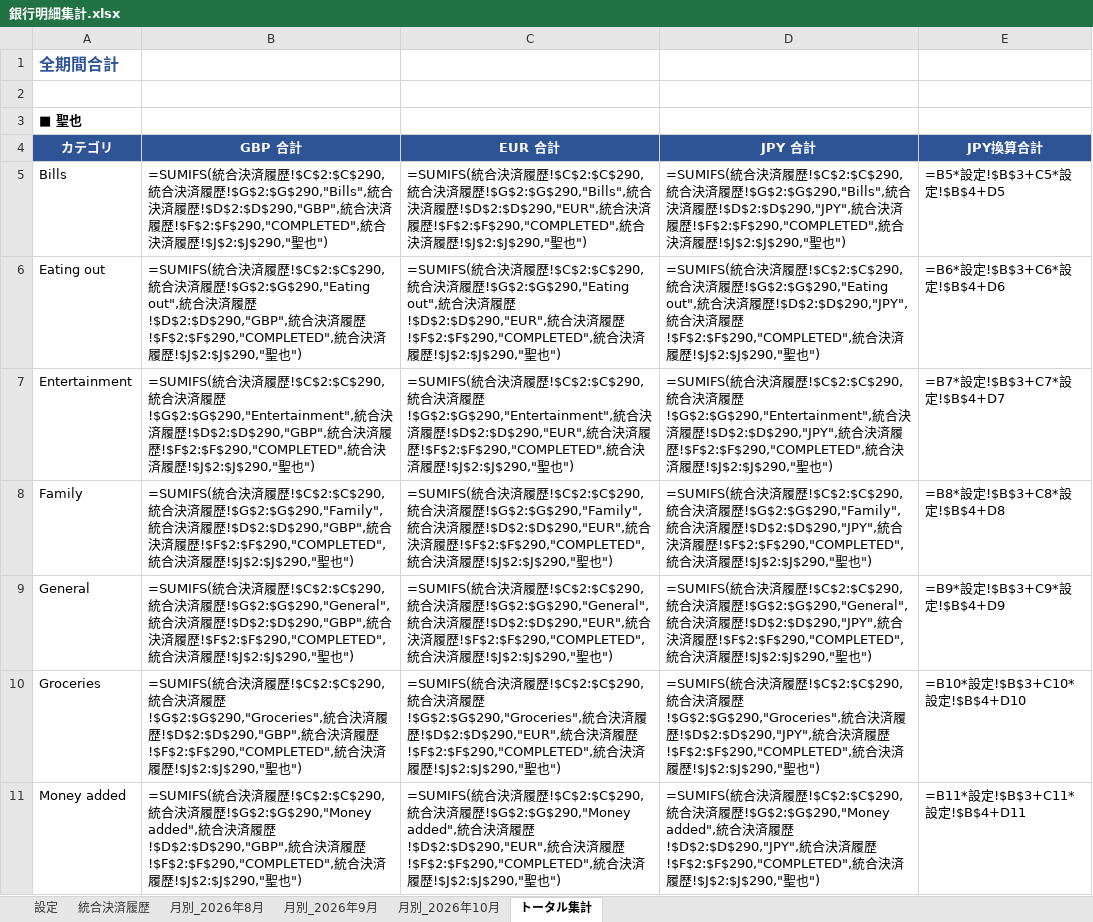
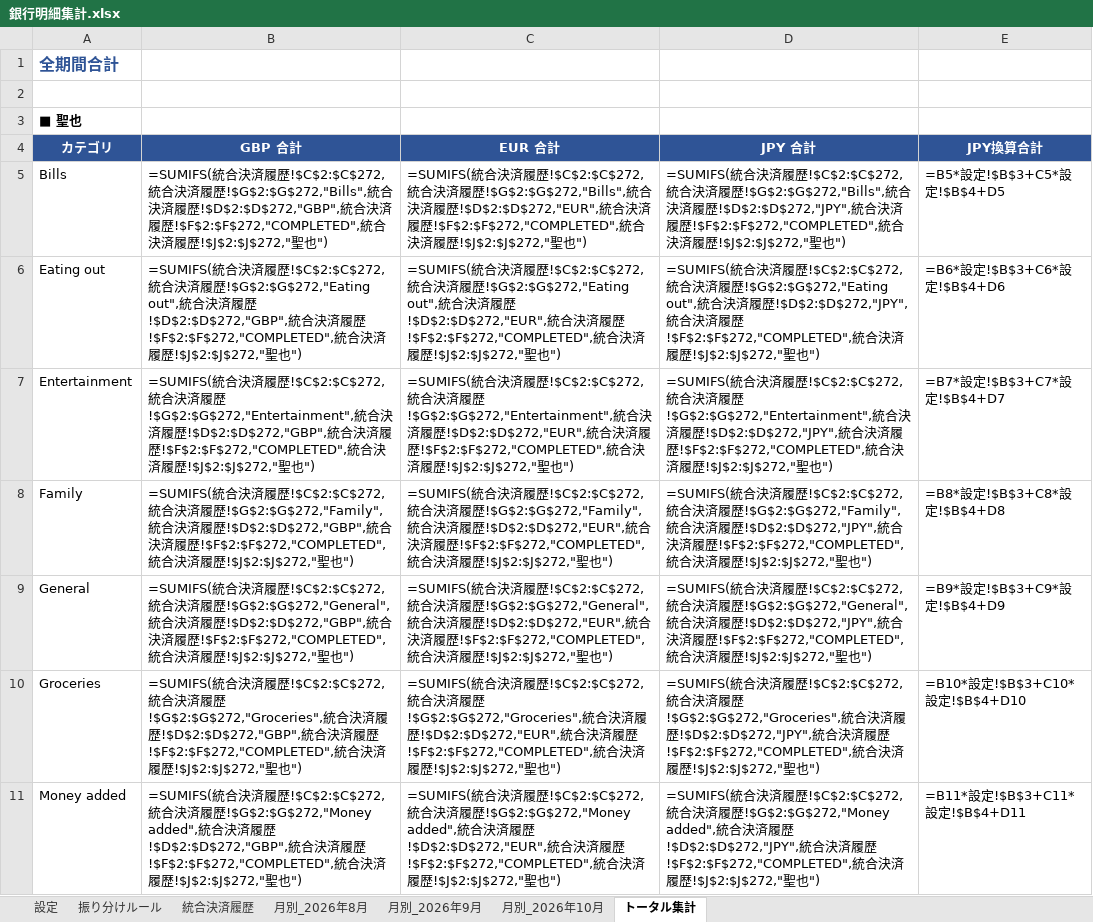
Before and after one commit to mhp2gyoungman-ops/test-project, an Excel workbook: 銀行明細集計.xlsx, sheet トータル集計, drawn as a sheet; only a part is shown; values as stored, in another font and other column widths than the file's, no borders; formulas without a stored value are shown as written; the diff covers the shown part only; the diff names each change by its address in the sheet, - before the commit and + after, or states it on an @@ line.

```diff
--- a/銀行明細集計.xlsx (sheet トータル集計)
+++ b/銀行明細集計.xlsx (sheet トータル集計)
+sheet tab: 振り分けルール
-B5: …履歴!$C$2:$C$290,統合決済履歴!$G$2:$G$290,"Bills",統合決済履歴!$D$2:$D$290,"GBP",統合決済履歴!$F$2:$F$290,"COMPLETED",統合決済履歴!$J$2:$J$290,"聖也…
+B5: …履歴!$C$2:$C$272,統合決済履歴!$G$2:$G$272,"Bills",統合決済履歴!$D$2:$D$272,"GBP",統合決済履歴!$F$2:$F$272,"COMPLETED",統合決済履歴!$J$2:$J$272,"聖也…
-C5: …履歴!$C$2:$C$290,統合決済履歴!$G$2:$G$290,"Bills",統合決済履歴!$D$2:$D$290,"EUR",統合決済履歴!$F$2:$F$290,"COMPLETED",統合決済履歴!$J$2:$J$290,"聖也…
+C5: …履歴!$C$2:$C$272,統合決済履歴!$G$2:$G$272,"Bills",統合決済履歴!$D$2:$D$272,"EUR",統合決済履歴!$F$2:$F$272,"COMPLETED",統合決済履歴!$J$2:$J$272,"聖也…
-D5: …履歴!$C$2:$C$290,統合決済履歴!$G$2:$G$290,"Bills",統合決済履歴!$D$2:$D$290,"JPY",統合決済履歴!$F$2:$F$290,"COMPLETED",統合決済履歴!$J$2:$J$290,"聖也…
+D5: …履歴!$C$2:$C$272,統合決済履歴!$G$2:$G$272,"Bills",統合決済履歴!$D$2:$D$272,"JPY",統合決済履歴!$F$2:$F$272,"COMPLETED",統合決済履歴!$J$2:$J$272,"聖也…
-B6: …履歴!$C$2:$C$290,統合決済履歴!$G$2:$G$290,"Eating out",統合決済履歴!$D$2:$D$290,"GBP",統合決済履歴!$F$2:$F$290,"COMPLETED",統合決済履歴!$J$2:$J$290,"聖也…
+B6: …履歴!$C$2:$C$272,統合決済履歴!$G$2:$G$272,"Eating out",統合決済履歴!$D$2:$D$272,"GBP",統合決済履歴!$F$2:$F$272,"COMPLETED",統合決済履歴!$J$2:$J$272,"聖也…
-C6: …履歴!$C$2:$C$290,統合決済履歴!$G$2:$G$290,"Eating out",統合決済履歴!$D$2:$D$290,"EUR",統合決済履歴!$F$2:$F$290,"COMPLETED",統合決済履歴!$J$2:$J$290,"聖也…
+C6: …履歴!$C$2:$C$272,統合決済履歴!$G$2:$G$272,"Eating out",統合決済履歴!$D$2:$D$272,"EUR",統合決済履歴!$F$2:$F$272,"COMPLETED",統合決済履歴!$J$2:$J$272,"聖也…
-D6: …履歴!$C$2:$C$290,統合決済履歴!$G$2:$G$290,"Eating out",統合決済履歴!$D$2:$D$290,"JPY",統合決済履歴!$F$2:$F$290,"COMPLETED",統合決済履歴!$J$2:$J$290,"聖也…
+D6: …履歴!$C$2:$C$272,統合決済履歴!$G$2:$G$272,"Eating out",統合決済履歴!$D$2:$D$272,"JPY",統合決済履歴!$F$2:$F$272,"COMPLETED",統合決済履歴!$J$2:$J$272,"聖也…
-B7: …履歴!$C$2:$C$290,統合決済履歴!$G$2:$G$290,"Entertainment",統合決済履歴!$D$2:$D$290,"GBP",統合決済履歴!$F$2:$F$290,"COMPLETED",統合決済履歴!$J$2:$J$290,"聖也…
+B7: …履歴!$C$2:$C$272,統合決済履歴!$G$2:$G$272,"Entertainment",統合決済履歴!$D$2:$D$272,"GBP",統合決済履歴!$F$2:$F$272,"COMPLETED",統合決済履歴!$J$2:$J$272,"聖也…
-C7: …履歴!$C$2:$C$290,統合決済履歴!$G$2:$G$290,"Entertainment",統合決済履歴!$D$2:$D$290,"EUR",統合決済履歴!$F$2:$F$290,"COMPLETED",統合決済履歴!$J$2:$J$290,"聖也…
+C7: …履歴!$C$2:$C$272,統合決済履歴!$G$2:$G$272,"Entertainment",統合決済履歴!$D$2:$D$272,"EUR",統合決済履歴!$F$2:$F$272,"COMPLETED",統合決済履歴!$J$2:$J$272,"聖也…
-D7: …履歴!$C$2:$C$290,統合決済履歴!$G$2:$G$290,"Entertainment",統合決済履歴!$D$2:$D$290,"JPY",統合決済履歴!$F$2:$F$290,"COMPLETED",統合決済履歴!$J$2:$J$290,"聖也…
+D7: …履歴!$C$2:$C$272,統合決済履歴!$G$2:$G$272,"Entertainment",統合決済履歴!$D$2:$D$272,"JPY",統合決済履歴!$F$2:$F$272,"COMPLETED",統合決済履歴!$J$2:$J$272,"聖也…
-B8: …履歴!$C$2:$C$290,統合決済履歴!$G$2:$G$290,"Family",統合決済履歴!$D$2:$D$290,"GBP",統合決済履歴!$F$2:$F$290,"COMPLETED",統合決済履歴!$J$2:$J$290,"聖也…
+B8: …履歴!$C$2:$C$272,統合決済履歴!$G$2:$G$272,"Family",統合決済履歴!$D$2:$D$272,"GBP",統合決済履歴!$F$2:$F$272,"COMPLETED",統合決済履歴!$J$2:$J$272,"聖也…
-C8: …履歴!$C$2:$C$290,統合決済履歴!$G$2:$G$290,"Family",統合決済履歴!$D$2:$D$290,"EUR",統合決済履歴!$F$2:$F$290,"COMPLETED",統合決済履歴!$J$2:$J$290,"聖也…
+C8: …履歴!$C$2:$C$272,統合決済履歴!$G$2:$G$272,"Family",統合決済履歴!$D$2:$D$272,"EUR",統合決済履歴!$F$2:$F$272,"COMPLETED",統合決済履歴!$J$2:$J$272,"聖也…
-D8: …履歴!$C$2:$C$290,統合決済履歴!$G$2:$G$290,"Family",統合決済履歴!$D$2:$D$290,"JPY",統合決済履歴!$F$2:$F$290,"COMPLETED",統合決済履歴!$J$2:$J$290,"聖也…
+D8: …履歴!$C$2:$C$272,統合決済履歴!$G$2:$G$272,"Family",統合決済履歴!$D$2:$D$272,"JPY",統合決済履歴!$F$2:$F$272,"COMPLETED",統合決済履歴!$J$2:$J$272,"聖也…
-B9: …履歴!$C$2:$C$290,統合決済履歴!$G$2:$G$290,"General",統合決済履歴!$D$2:$D$290,"GBP",統合決済履歴!$F$2:$F$290,"COMPLETED",統合決済履歴!$J$2:$J$290,"聖也…
+B9: …履歴!$C$2:$C$272,統合決済履歴!$G$2:$G$272,"General",統合決済履歴!$D$2:$D$272,"GBP",統合決済履歴!$F$2:$F$272,"COMPLETED",統合決済履歴!$J$2:$J$272,"聖也…
-C9: …履歴!$C$2:$C$290,統合決済履歴!$G$2:$G$290,"General",統合決済履歴!$D$2:$D$290,"EUR",統合決済履歴!$F$2:$F$290,"COMPLETED",統合決済履歴!$J$2:$J$290,"聖也…
+C9: …履歴!$C$2:$C$272,統合決済履歴!$G$2:$G$272,"General",統合決済履歴!$D$2:$D$272,"EUR",統合決済履歴!$F$2:$F$272,"COMPLETED",統合決済履歴!$J$2:$J$272,"聖也…
-D9: …履歴!$C$2:$C$290,統合決済履歴!$G$2:$G$290,"General",統合決済履歴!$D$2:$D$290,"JPY",統合決済履歴!$F$2:$F$290,"COMPLETED",統合決済履歴!$J$2:$J$290,"聖也…
+D9: …履歴!$C$2:$C$272,統合決済履歴!$G$2:$G$272,"General",統合決済履歴!$D$2:$D$272,"JPY",統合決済履歴!$F$2:$F$272,"COMPLETED",統合決済履歴!$J$2:$J$272,"聖也…
-B10: …履歴!$C$2:$C$290,統合決済履歴!$G$2:$G$290,"Groceries",統合決済履歴!$D$2:$D$290,"GBP",統合決済履歴!$F$2:$F$290,"COMPLETED",統合決済履歴!$J$2:$J$290,"聖也…
+B10: …履歴!$C$2:$C$272,統合決済履歴!$G$2:$G$272,"Groceries",統合決済履歴!$D$2:$D$272,"GBP",統合決済履歴!$F$2:$F$272,"COMPLETED",統合決済履歴!$J$2:$J$272,"聖也…
-C10: …履歴!$C$2:$C$290,統合決済履歴!$G$2:$G$290,"Groceries",統合決済履歴!$D$2:$D$290,"EUR",統合決済履歴!$F$2:$F$290,"COMPLETED",統合決済履歴!$J$2:$J$290,"聖也…
+C10: …履歴!$C$2:$C$272,統合決済履歴!$G$2:$G$272,"Groceries",統合決済履歴!$D$2:$D$272,"EUR",統合決済履歴!$F$2:$F$272,"COMPLETED",統合決済履歴!$J$2:$J$272,"聖也…
-D10: …履歴!$C$2:$C$290,統合決済履歴!$G$2:$G$290,"Groceries",統合決済履歴!$D$2:$D$290,"JPY",統合決済履歴!$F$2:$F$290,"COMPLETED",統合決済履歴!$J$2:$J$290,"聖也…
+D10: …履歴!$C$2:$C$272,統合決済履歴!$G$2:$G$272,"Groceries",統合決済履歴!$D$2:$D$272,"JPY",統合決済履歴!$F$2:$F$272,"COMPLETED",統合決済履歴!$J$2:$J$272,"聖也…
-B11: …履歴!$C$2:$C$290,統合決済履歴!$G$2:$G$290,"Money added",統合決済履歴!$D$2:$D$290,"GBP",統合決済履歴!$F$2:$F$290,"COMPLETED",統合決済履歴!$J$2:$J$290,"聖也…
+B11: …履歴!$C$2:$C$272,統合決済履歴!$G$2:$G$272,"Money added",統合決済履歴!$D$2:$D$272,"GBP",統合決済履歴!$F$2:$F$272,"COMPLETED",統合決済履歴!$J$2:$J$272,"聖也…
-C11: …履歴!$C$2:$C$290,統合決済履歴!$G$2:$G$290,"Money added",統合決済履歴!$D$2:$D$290,"EUR",統合決済履歴!$F$2:$F$290,"COMPLETED",統合決済履歴!$J$2:$J$290,"聖也…
+C11: …履歴!$C$2:$C$272,統合決済履歴!$G$2:$G$272,"Money added",統合決済履歴!$D$2:$D$272,"EUR",統合決済履歴!$F$2:$F$272,"COMPLETED",統合決済履歴!$J$2:$J$272,"聖也…
-D11: …履歴!$C$2:$C$290,統合決済履歴!$G$2:$G$290,"Money added",統合決済履歴!$D$2:$D$290,"JPY",統合決済履歴!$F$2:$F$290,"COMPLETED",統合決済履歴!$J$2:$J$290,"聖也…
+D11: …履歴!$C$2:$C$272,統合決済履歴!$G$2:$G$272,"Money added",統合決済履歴!$D$2:$D$272,"JPY",統合決済履歴!$F$2:$F$272,"COMPLETED",統合決済履歴!$J$2:$J$272,"聖也…
```
Also changed, not shown: 129 edited cells elsewhere in this sheet, sheet 統合決済履歴, sheet 月別_2026年10月, sheet 月別_2026年8月, sheet 月別_2026年9月.
